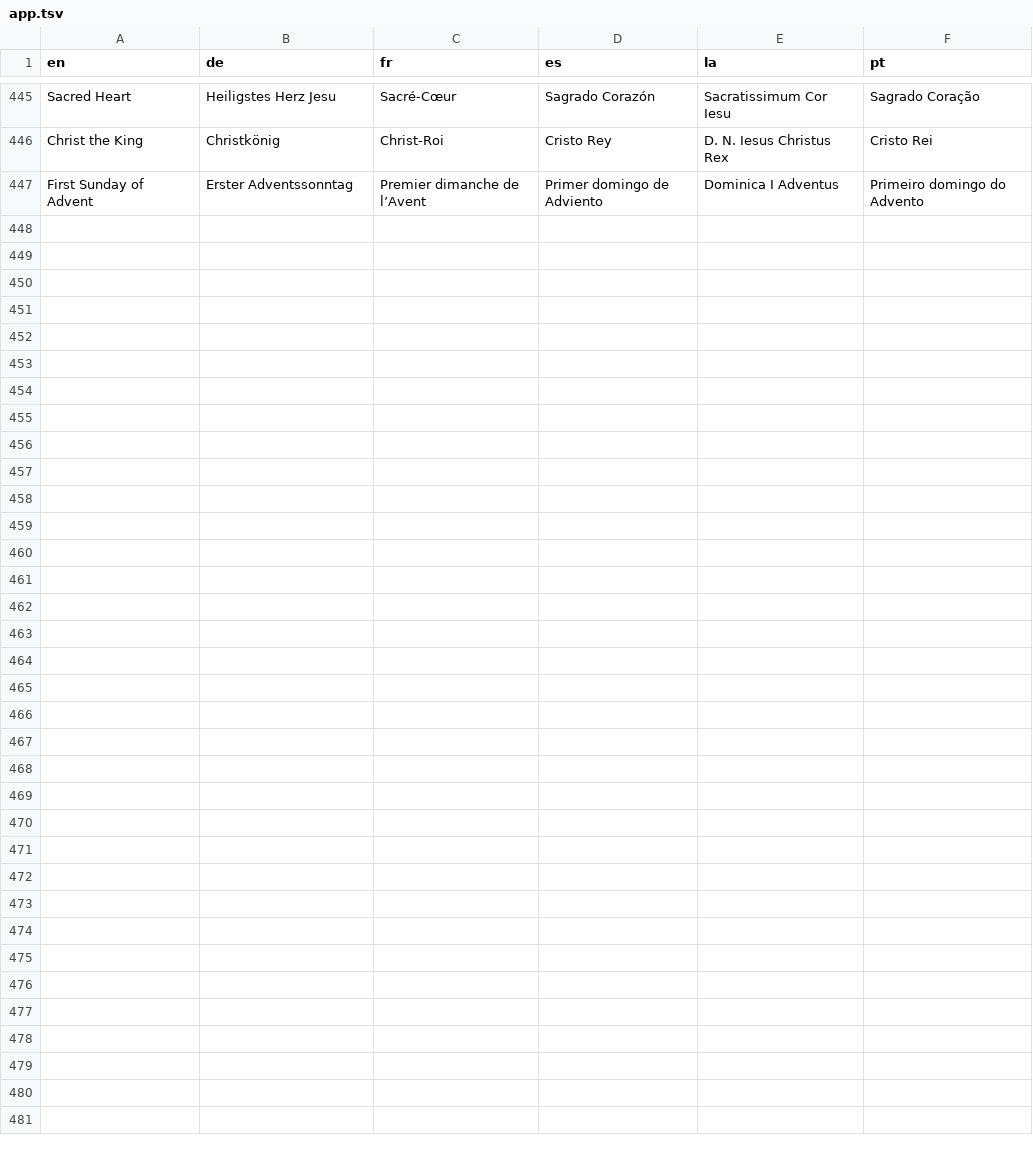
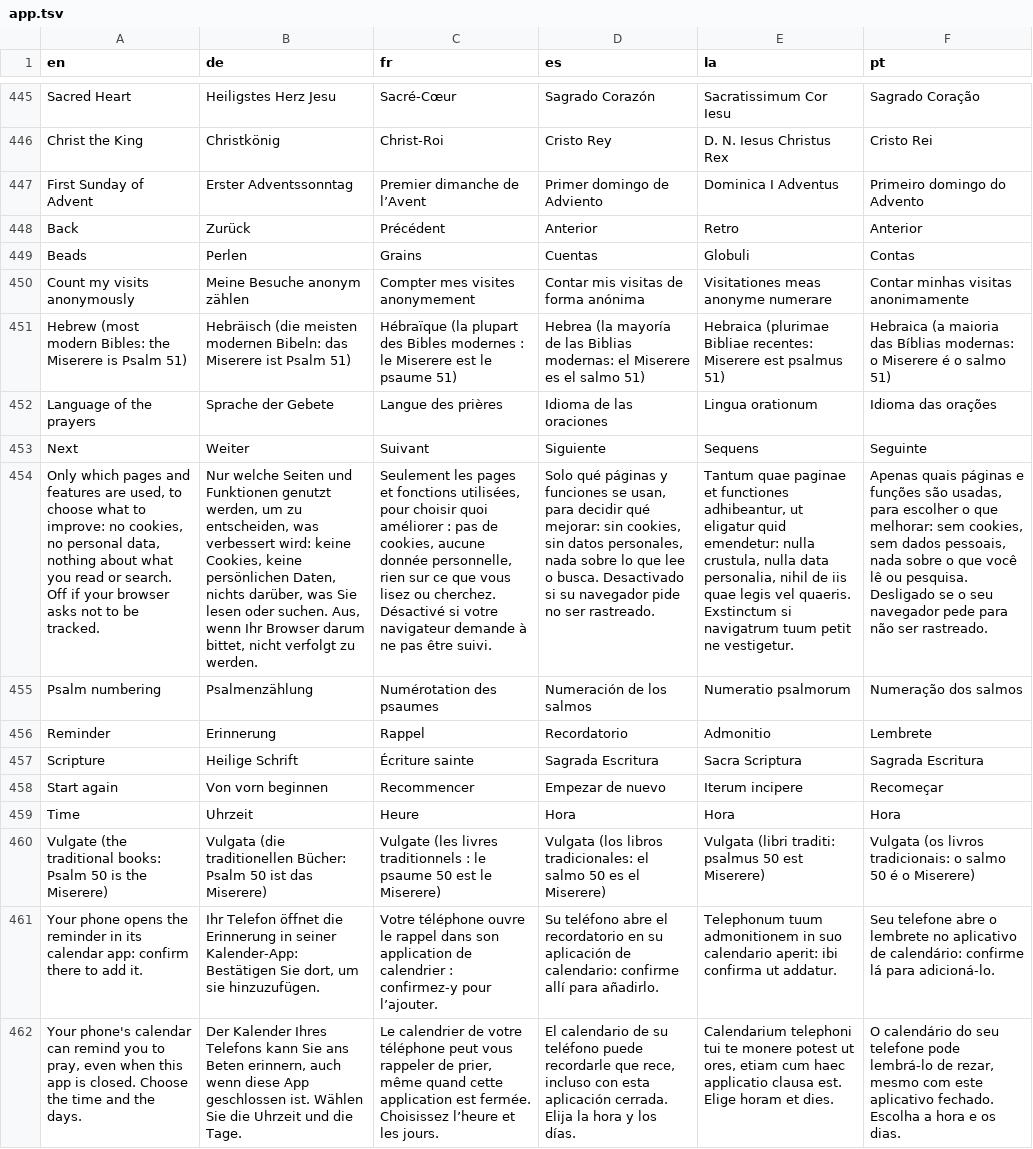
Before and after one commit to thomasdigi/Liturgical-Calendar-, a TSV file: translations/app.tsv, drawn as a sheet; only a part is shown, gaps mark what is left out; the diff names each change by its address in the sheet, - before the commit and + after, or states it on an @@ line.

```diff
--- a/translations/app.tsv
+++ b/translations/app.tsv
+row 448: Back | Zurück | Précédent | Anterior | Retro | Anterior
+row 449: Beads | Perlen | Grains | Cuentas | Globuli | Contas
+row 450: Count my visits anonymously | Meine Besuche anonym zählen | Compter mes visites anonymement | Contar mis visitas de forma anónima | Visitationes meas anonyme numerare | Contar minhas visitas anonimamente
+row 451: Hebrew (most modern Bibles: the Miserere is Psalm 51) | Hebräisch (die meisten modernen Bibeln: das Miserere ist Psalm 51) | Hébraïque (la plupart des Bibles modernes : le Miserere est le psaume 51) | Hebrea (la mayoría de las Biblias modernas: el Miserere es el salmo 51) | Hebraica (plurimae Bibliae recentes: Miserere est psalmus 51) | Hebraica (a maioria das Bíblias modernas: o Miserere é o salmo 51)
+row 452: Language of the prayers | Sprache der Gebete | Langue des prières | Idioma de las oraciones | Lingua orationum | Idioma das orações
+row 453: Next | Weiter | Suivant | Siguiente | Sequens | Seguinte
+row 454: Only which pages and features are used, to choose what to improve: no cookies, no personal data, nothing about what you read or search. Off if your browser asks not to be tracked. | Nur welche Seiten und Funktionen genutzt werden, um zu entscheiden, was verbessert wird: keine Cookies, keine persönlichen Daten, nichts darüber, was Sie lesen oder suchen. Aus, wenn Ihr Browser darum bittet, nicht verfolgt zu werden. | Seulement les pages et fonctions utilisées, pour choisir quoi améliorer : pas de cookies, aucune donnée personnelle, rien sur ce que vous lisez ou cherchez. Désactivé si votre navigateur demande à ne pas être suivi. | Solo qué páginas y funciones se usan, para decidir qué mejorar: sin cookies, sin datos personales, nada sobre lo que lee o busca. Desactivado si su navegador pide no ser rastreado. | Tantum quae paginae et functiones adhibeantur, ut eligatur quid emendetur: nulla crustula, nulla data personalia, nihil de iis quae legis vel quaeris. Exstinctum si navigatrum tuum petit ne vestigetur. | Apenas quais páginas e funções são usadas, para escolher o que melhorar: sem cookies, sem dados pessoais, nada sobre o que você lê ou pesquisa. Desligado se o seu navegador pede para não ser rastreado.
+row 455: Psalm numbering | Psalmenzählung | Numérotation des psaumes | Numeración de los salmos | Numeratio psalmorum | Numeração dos salmos
+row 456: Reminder | Erinnerung | Rappel | Recordatorio | Admonitio | Lembrete
+row 457: Scripture | Heilige Schrift | Écriture sainte | Sagrada Escritura | Sacra Scriptura | Sagrada Escritura
+row 458: Start again | Von vorn beginnen | Recommencer | Empezar de nuevo | Iterum incipere | Recomeçar
+row 459: Time | Uhrzeit | Heure | Hora | Hora | Hora
+row 460: Vulgate (the traditional books: Psalm 50 is the Miserere) | Vulgata (die traditionellen Bücher: Psalm 50 ist das Miserere) | Vulgate (les livres traditionnels : le psaume 50 est le Miserere) | Vulgata (los libros tradicionales: el salmo 50 es el Miserere) | Vulgata (libri traditi: psalmus 50 est Miserere) | Vulgata (os livros tradicionais: o salmo 50 é o Miserere)
+row 461: Your phone opens the reminder in its calendar app: confirm there to add it. | Ihr Telefon öffnet die Erinnerung in seiner Kalender-App: Bestätigen Sie dort, um sie hinzuzufügen. | Votre téléphone ouvre le rappel dans son application de calendrier : confirmez-y pour l’ajouter. | Su teléfono abre el recordatorio en su aplicación de calendario: confirme allí para añadirlo. | Telephonum tuum admonitionem in suo calendario aperit: ibi confirma ut addatur. | Seu telefone abre o lembrete no aplicativo de calendário: confirme lá para adicioná-lo.
+row 462: Your phone's calendar can remind you to pray, even when this app is closed. Choose the time and the days. | Der Kalender Ihres Telefons kann Sie ans Beten erinnern, auch wenn diese App geschlossen ist. Wählen Sie die Uhrzeit und die Tage. | Le calendrier de votre téléphone peut vous rappeler de prier, même quand cette application est fermée. Choisissez l’heure et les jours. | El calendario de su teléfono puede recordarle que rece, incluso con esta aplicación cerrada. Elija la hora y los días. | Calendarium telephoni tui te monere potest ut ores, etiam cum haec applicatio clausa est. Elige horam et dies. | O calendário do seu telefone pode lembrá-lo de rezar, mesmo com este aplicativo fechado. Escolha a hora e os dias.
```
Also changed, not shown: 27 other files.
